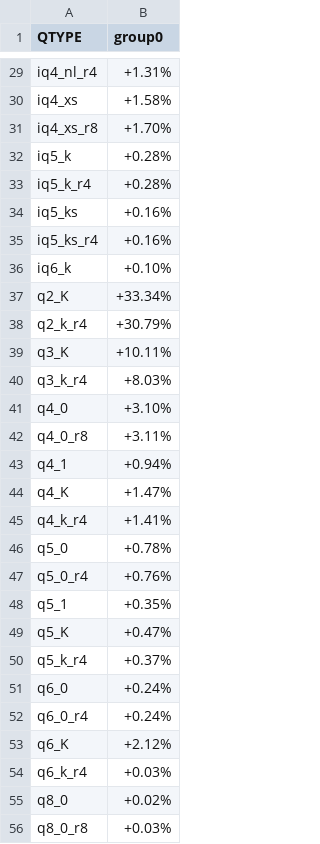
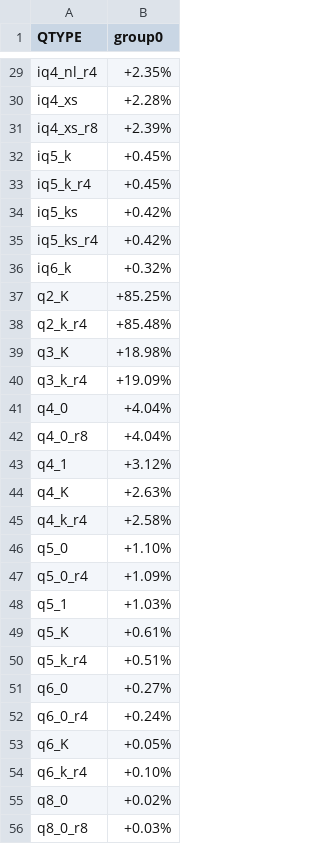
Before and after one commit to Thireus/GGUF-Tool-Suite, a CSV file: quants_graphs/ppl_results.csv, drawn as a sheet; only a part is shown, gaps mark what is left out; the diff covers the shown part only; the diff names each change by its address in the sheet, - before the commit and + after, or states it on an @@ line.

```diff
--- a/quants_graphs/ppl_results.csv
+++ b/quants_graphs/ppl_results.csv
-B29 (group0): +1.31%
+B29 (group0): +2.35%
-B30 (group0): +1.58%
+B30 (group0): +2.28%
-B31 (group0): +1.70%
+B31 (group0): +2.39%
-B32:B33 (group0): +0.28%
+B32:B33 (group0): +0.45%
-B34:B35 (group0): +0.16%
+B34:B35 (group0): +0.42%
-B36 (group0): +0.10%
+B36 (group0): +0.32%
-B37 (group0): +33.34%
+B37 (group0): +85.25%
-B38 (group0): +30.79%
+B38 (group0): +85.48%
-B39 (group0): +10.11%
+B39 (group0): +18.98%
-B40 (group0): +8.03%
+B40 (group0): +19.09%
-B41 (group0): +3.10%
+B41 (group0): +4.04%
-B42 (group0): +3.11%
+B42 (group0): +4.04%
-B43 (group0): +0.94%
+B43 (group0): +3.12%
-B44 (group0): +1.47%
+B44 (group0): +2.63%
-B45 (group0): +1.41%
+B45 (group0): +2.58%
-B46 (group0): +0.78%
+B46 (group0): +1.10%
-B47 (group0): +0.76%
+B47 (group0): +1.09%
-B48 (group0): +0.35%
+B48 (group0): +1.03%
-B49 (group0): +0.47%
+B49 (group0): +0.61%
-B50 (group0): +0.37%
+B50 (group0): +0.51%
-B51 (group0): +0.24%
+B51 (group0): +0.27%
-B53 (group0): +2.12%
+B53 (group0): +0.05%
-B54 (group0): +0.03%
+B54 (group0): +0.10%
```
Also changed, not shown: 1 added row and 28 edited cells elsewhere in this file, quants_graphs/pp_results_cuda-RTX-6000-Pro.csv, quants_graphs/tg_results_cpu-AMD-5950X.csv, 58 other files.
